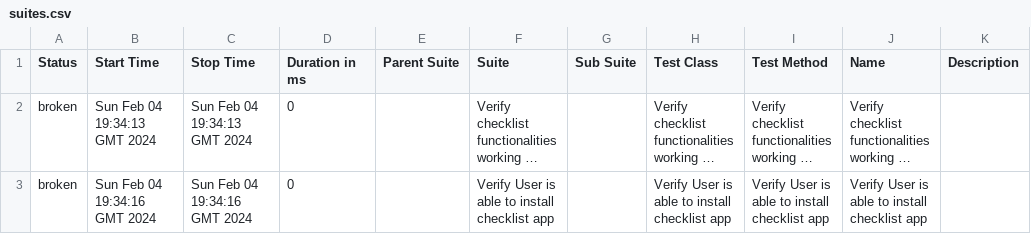
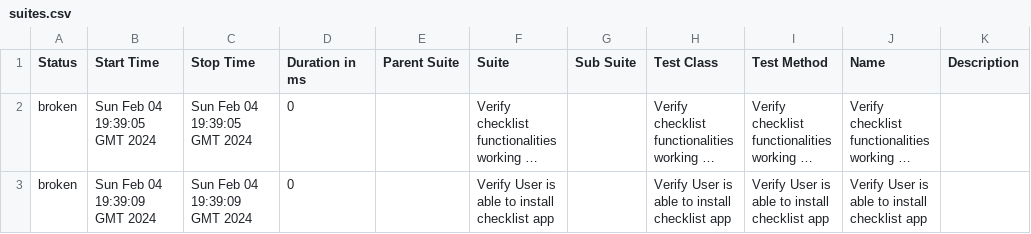
Before and after one commit to arslanyasin330/Checklist-Appbox, a CSV file: data/suites.csv, drawn as a sheet; long unchanged cells end in …; the diff names each change by its address in the sheet, - before the commit and + after, or states it on an @@ line.

```diff
--- a/data/suites.csv
+++ b/data/suites.csv
-B2 (Start Time): Sun Feb 04 19:34:13 GMT 2024
+B2 (Start Time): Sun Feb 04 19:39:05 GMT 2024
-C2 (Stop Time): Sun Feb 04 19:34:13 GMT 2024
+C2 (Stop Time): Sun Feb 04 19:39:05 GMT 2024
-B3 (Start Time): Sun Feb 04 19:34:16 GMT 2024
+B3 (Start Time): Sun Feb 04 19:39:09 GMT 2024
-C3 (Stop Time): Sun Feb 04 19:34:16 GMT 2024
+C3 (Stop Time): Sun Feb 04 19:39:09 GMT 2024
```
Also changed, not shown: 26 other files.
